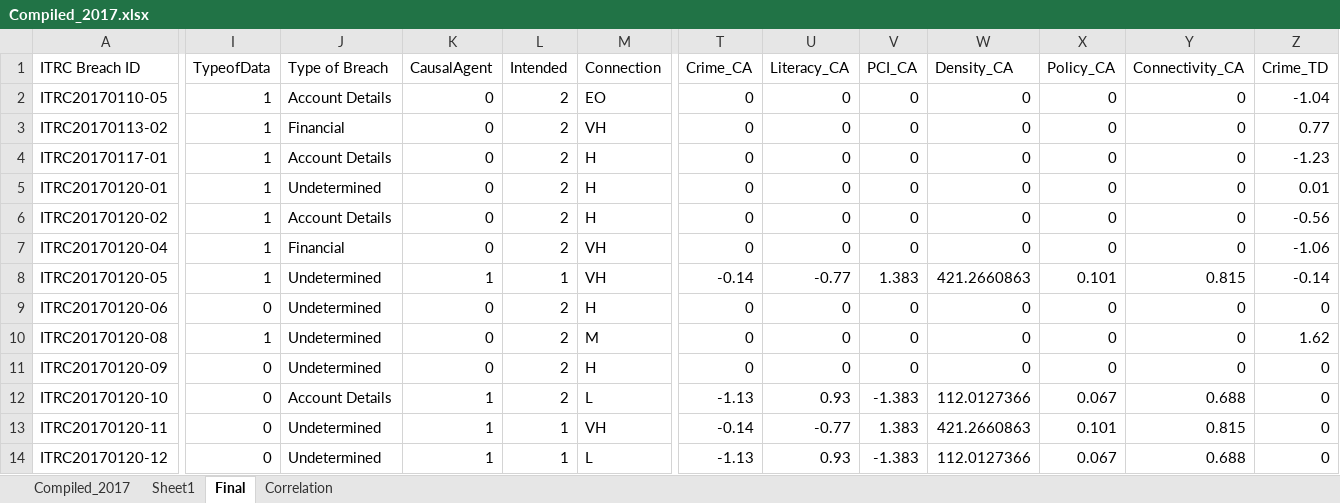
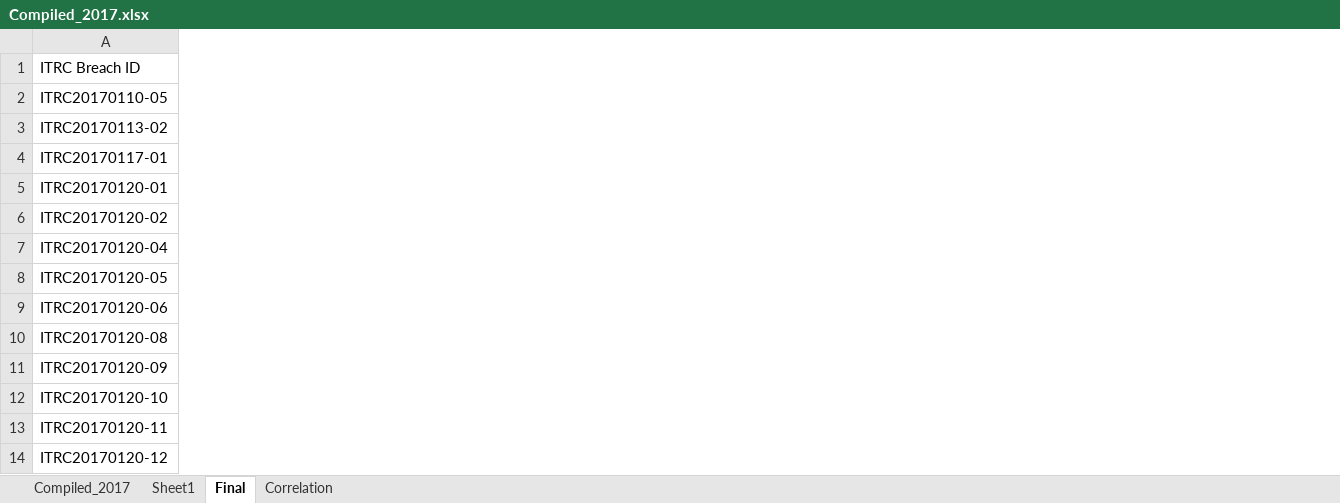
Before and after one commit to shounakiiml/cyberattackprediction, an Excel workbook: Compiled_2017.xlsx, sheet Final, drawn as a sheet; only a part is shown, gaps mark what is left out; values as stored, in another font and other column widths than the file's, no borders; the diff covers the shown part only; the diff names each change by its address in the sheet, - before the commit and + after, or states it on an @@ line.

```diff
--- a/Compiled_2017.xlsx (sheet Final)
+++ b/Compiled_2017.xlsx (sheet Final)
@@ column I (TypeofData) hidden, rows 2-14: 1 | 1 | 1 | 1 | 1 | 1 | 1 | 0 | 1 | 0 | 0 | 0 | 0 @@
@@ column J (Type of Breach) hidden, rows 2-14: Account Details | Financial | Account Details | Undetermined | Account Details | Financial | Undetermined | Undetermined | Undetermined | Undetermined | Account Details | Undetermined | Undetermined @@
@@ column K (CausalAgent) hidden, rows 2-14: 0 | 0 | 0 | 0 | 0 | 0 | 1 | 0 | 0 | 0 | 1 | 1 | 1 @@
@@ column L (Intended) hidden, rows 2-14: 2 | 2 | 2 | 2 | 2 | 2 | 1 | 2 | 2 | 2 | 2 | 1 | 1 @@
@@ column M (Connection) hidden, rows 2-14: EO | VH | H | H | H | VH | VH | H | M | H | L | VH | L @@
@@ column T (Crime_CA) hidden, rows 2-14: 0 | 0 | 0 | 0 | 0 | 0 | -0.14 | 0 | 0 | 0 | -1.13 | -0.14 | -1.13 @@
@@ column U (Literacy_CA) hidden, rows 2-14: 0 | 0 | 0 | 0 | 0 | 0 | -0.77 | 0 | 0 | 0 | 0.93 | -0.77 | 0.93 @@
@@ column V (PCI_CA) hidden, rows 2-14: 0 | 0 | 0 | 0 | 0 | 0 | 1.383 | 0 | 0 | 0 | -1.383 | 1.383 | -1.383 @@
@@ column W (Density_CA) hidden, rows 2-14: 0 | 0 | 0 | 0 | 0 | 0 | 421.2660863 | 0 | 0 | 0 | 112.0127366 | 421.2660863 | 112.0127366 @@
@@ column X (Policy_CA) hidden, rows 2-14: 0 | 0 | 0 | 0 | 0 | 0 | 0.101 | 0 | 0 | 0 | 0.067 | 0.101 | 0.067 @@
@@ column Y (Connectivity_CA) hidden, rows 2-14: 0 | 0 | 0 | 0 | 0 | 0 | 0.815 | 0 | 0 | 0 | 0.688 | 0.815 | 0.688 @@
@@ column Z (Crime_TD) hidden, rows 2-14: -1.04 | 0.77 | -1.23 | 0.01 | -0.56 | -1.06 | -0.14 | 0 | 1.62 | 0 | 0 | 0 | 0 @@
```
Also changed, not shown: 5 removed columns elsewhere in this sheet, 1 other file.
